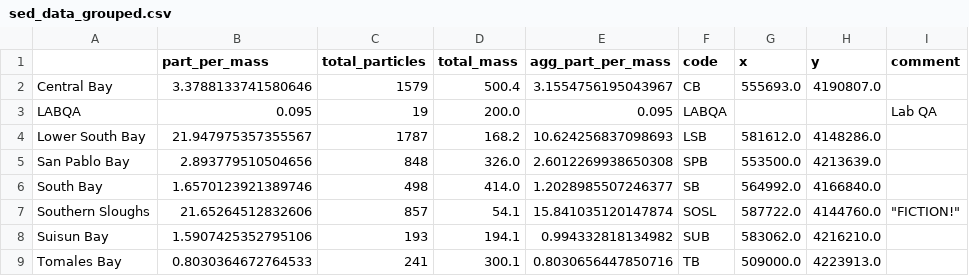
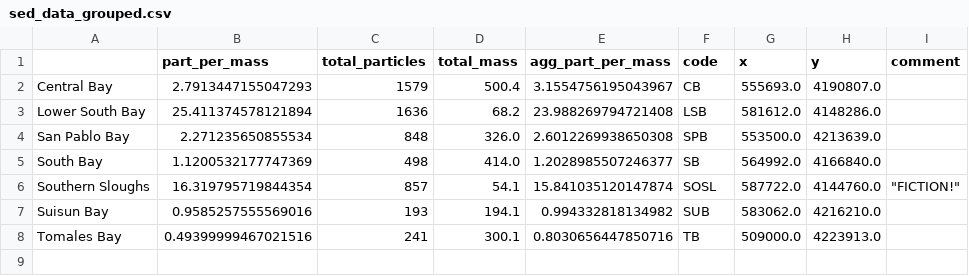
Before and after one commit to rustychris/microplastic_sfbay, a CSV file: postprocess/sed_data_grouped.csv, drawn as a sheet.

```diff
--- a/postprocess/sed_data_grouped.csv
+++ b/postprocess/sed_data_grouped.csv
@@ -1,9 +1,8 @@
 ,part_per_mass,total_particles,total_mass,agg_part_per_mass,code,x,y,comment
-Central Bay,3.3788133741580646,1579,500.4,3.1554756195043967,CB,555693.0,4190807.0,
-LABQA,0.095,19,200.0,0.095,LABQA,,,Lab QA
-Lower South Bay,21.947975357355567,1787,168.2,10.624256837098693,LSB,581612.0,4148286.0,
-San Pablo Bay,2.893779510504656,848,326.0,2.6012269938650308,SPB,553500.0,4213639.0,
-South Bay,1.6570123921389746,498,414.0,1.2028985507246377,SB,564992.0,4166840.0,
-Southern Sloughs,21.65264512832606,857,54.1,15.841035120147874,SOSL,587722.0,4144760.0," ""FICTION!"""
-Suisun Bay,1.5907425352795106,193,194.1,0.994332818134982,SUB,583062.0,4216210.0,
-Tomales Bay,0.8030364672764533,241,300.1,0.8030656447850716,TB,509000.0,4223913.0,
+Central Bay,2.7913447155047293,1579,500.4,3.1554756195043967,CB,555693.0,4190807.0,
+Lower South Bay,25.411374578121894,1636,68.2,23.988269794721408,LSB,581612.0,4148286.0,
+San Pablo Bay,2.271235650855534,848,326.0,2.6012269938650308,SPB,553500.0,4213639.0,
+South Bay,1.1200532177747369,498,414.0,1.2028985507246377,SB,564992.0,4166840.0,
+Southern Sloughs,16.319795719844354,857,54.1,15.841035120147874,SOSL,587722.0,4144760.0," ""FICTION!"""
+Suisun Bay,0.9585257555569016,193,194.1,0.994332818134982,SUB,583062.0,4216210.0,
+Tomales Bay,0.49399999467021516,241,300.1,0.8030656447850716,TB,509000.0,4223913.0,
```
Also changed, not shown: postprocess/manta_summary.csv, postprocess/sed_loc.csv, 8 other files.
